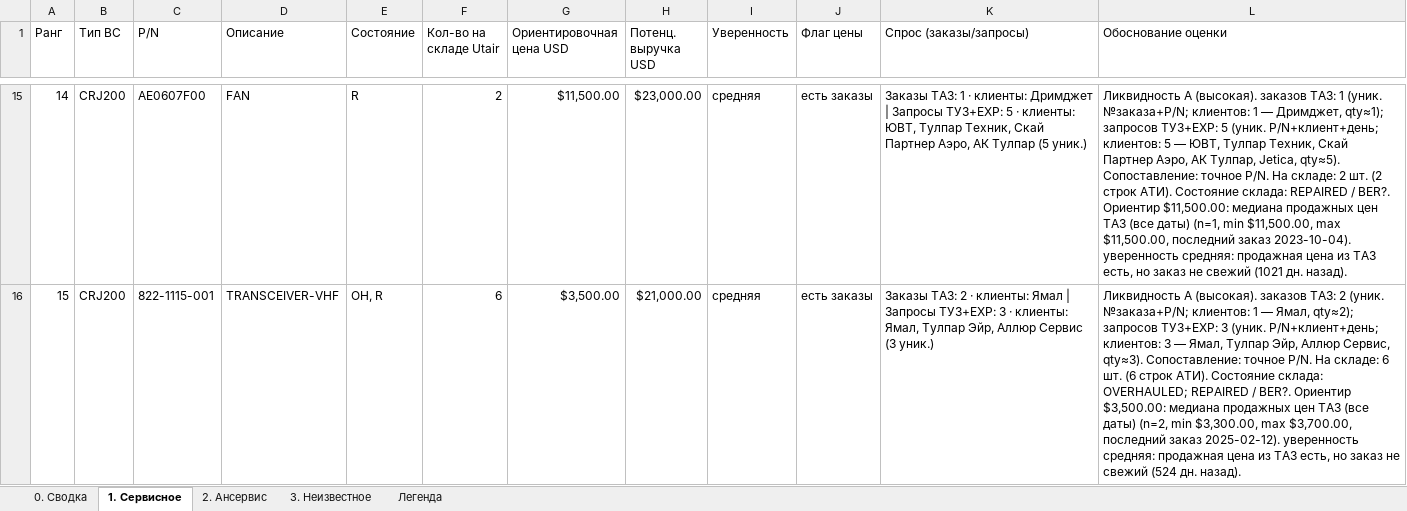
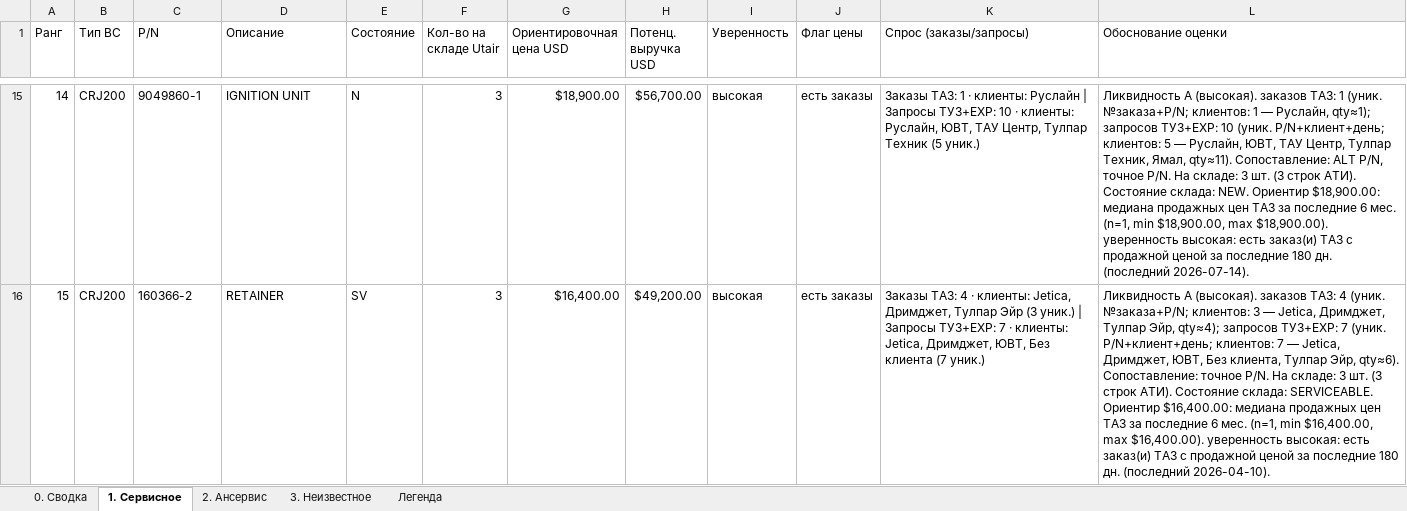
Before and after one commit to alexanderp-cell/Main, an Excel workbook: output/ATI_buyout_recommendations_internal.xlsx, sheet 1. Сервисное, drawn as a sheet; only a part is shown, gaps mark what is left out; values as stored, in another font and other column widths than the file's, no cell formats; the diff covers the shown part only; the diff names each change by its address in the sheet, - before the commit and + after, or states it on an @@ line.

```diff
--- a/output/ATI_buyout_recommendations_internal.xlsx (sheet 1. Сервисное)
+++ b/output/ATI_buyout_recommendations_internal.xlsx (sheet 1. Сервисное)
-C15 (P/N): AE0607F00
+C15 (P/N): 9049860-1
-D15 (Описание): FAN
+D15 (Описание): IGNITION UNIT
-E15 (Состояние): R
+E15 (Состояние): N
-F15 (Кол-во на складе Utair): 2
+F15 (Кол-во на складе Utair): 3
-G15 (Ориентировочная цена USD): $11,500.00
+G15 (Ориентировочная цена USD): $18,900.00
-H15 (Потенц. выручка USD): $23,000.00
+H15 (Потенц. выручка USD): $56,700.00
-I15:I16 (Уверенность): средняя
+I15:I16 (Уверенность): высокая
-K15 (Спрос (заказы/запросы)): …· клиенты: Дримджет | Запросы ТУЗ+EXP: 5 · клиенты: ЮВТ, Тулпар Техник, Скай Партнер Аэро, АК Тулпар (5 уник.)
+K15 (Спрос (заказы/запросы)): …· клиенты: Руслайн | Запросы ТУЗ+EXP: 10 · клиенты: Руслайн, ЮВТ, ТАУ Центр, Тулпар Техник (5 уник.)
-L15 (Обоснование оценки): …1 — Дримджет, qty≈1); запросов ТУЗ+EXP: 5 (уник. P/N+клиент+день; клиентов: 5 — ЮВТ, Тулпар Техник, Скай Партнер Аэро, АК Тулпар, Jetica, qty≈5). Сопоставление: точное P/N. На складе: 2 шт. (2 строк АТИ). Состояние склада: REPAIRED / BER?. Ориентир $11,500.00: медиана продажных цен ТАЗ (все даты) (n=1, min $11,500.00, max $11,500.00, последний заказ 2023-10-04). уверенность средняя: продажная цена из ТАЗ есть, но заказ не свежий (1021 дн. назад).
+L15 (Обоснование оценки): …1 — Руслайн, qty≈1); запросов ТУЗ+EXP: 10 (уник. P/N+клиент+день; клиентов: 5 — Руслайн, ЮВТ, ТАУ Центр, Тулпар Техник, Ямал, qty≈11). Сопоставление: ALT P/N, точное P/N. На складе: 3 шт. (3 строк АТИ). Состояние склада: NEW. Ориентир $18,900.00: медиана продажных цен ТАЗ за последние 6 мес. (n=1, min $18,900.00, max $18,900.00). уверенность высокая: есть заказ(и) ТАЗ с продажной ценой за последние 180 дн. (последний 2026-07-14).
-C16 (P/N): 822-1115-001
+C16 (P/N): 160366-2
-D16 (Описание): TRANSCEIVER-VHF
+D16 (Описание): RETAINER
-E16 (Состояние): OH, R
+E16 (Состояние): SV
-F16 (Кол-во на складе Utair): 6
+F16 (Кол-во на складе Utair): 3
-G16 (Ориентировочная цена USD): $3,500.00
+G16 (Ориентировочная цена USD): $16,400.00
-H16 (Потенц. выручка USD): $21,000.00
+H16 (Потенц. выручка USD): $49,200.00
-K16 (Спрос (заказы/запросы)): Заказы ТАЗ: 2 · клиенты: Ямал | Запросы ТУЗ+EXP: 3 · клиенты: Ямал, Тулпар Эйр, Аллюр Сервис (3 уник.)
+K16 (Спрос (заказы/запросы)): Заказы ТАЗ: 4 · клиенты: Jetica, Дримджет, Тулпар Эйр (3 уник.) | Запросы ТУЗ+EXP: 7 · клиенты: Jetica, Дримджет, ЮВТ, Без клиента (7 уник.)
-L16 (Обоснование оценки): …заказов ТАЗ: 2 (уник. №заказа+P/N; клиентов: 1 — Ямал, qty≈2); запросов ТУЗ+EXP: 3 (уник. P/N+клиент+день; клиентов: 3 — Ямал, Тулпар Эйр, Аллюр Сервис, qty≈3). Сопоставление: точное P/N. На складе: 6 шт. (6 строк АТИ). Состояние склада: OVERHAULED; REPAIRED / BER?. Ориентир $3,500.00: медиана продажных цен ТАЗ (все даты) (n=2, min $3,300.00, max $3,700.00, последний заказ 2025-02-12). уверенность средняя: продажная цена из ТАЗ есть, но заказ не свежий (524 дн. назад).
+L16 (Обоснование оценки): …заказов ТАЗ: 4 (уник. №заказа+P/N; клиентов: 3 — Jetica, Дримджет, Тулпар Эйр, qty≈4); запросов ТУЗ+EXP: 7 (уник. P/N+клиент+день; клиентов: 7 — Jetica, Дримджет, ЮВТ, Без клиента, Тулпар Эйр, qty≈6). Сопоставление: точное P/N. На складе: 3 шт. (3 строк АТИ). Состояние склада: SERVICEABLE. Ориентир $16,400.00: медиана продажных цен ТАЗ за последние 6 мес. (n=1, min $16,400.00, max $16,400.00). уверенность высокая: есть заказ(и) ТАЗ с продажной ценой за последние 180 дн. (последний 2026-04-10).
```
Also changed, not shown: 1560 edited cells elsewhere in this sheet, sheet 3. Неизвестное, sheet 2. Ансервис, sheet 0. Сводка, cell formats, output/ATI_buyout_client_serviceable.xlsx, output/ATI_buyout_client_unknown.xlsx, 2 other files.
